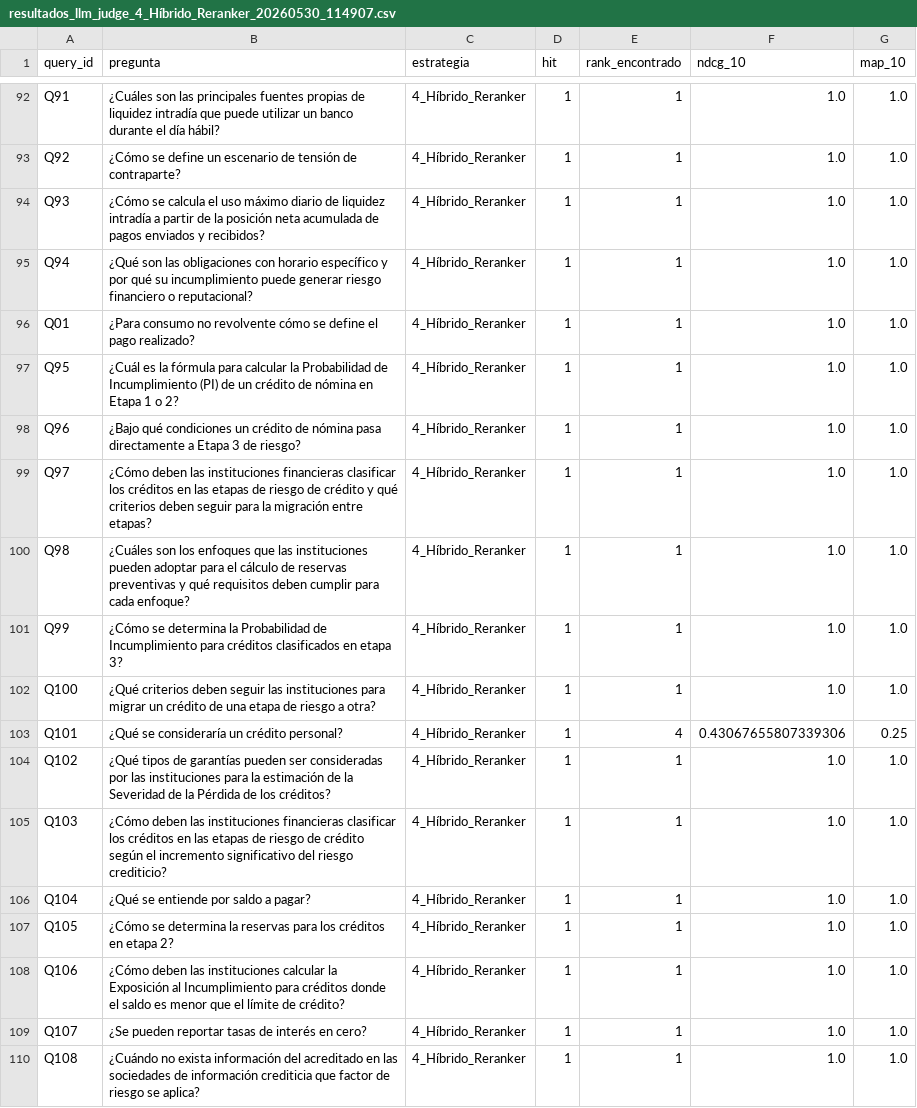
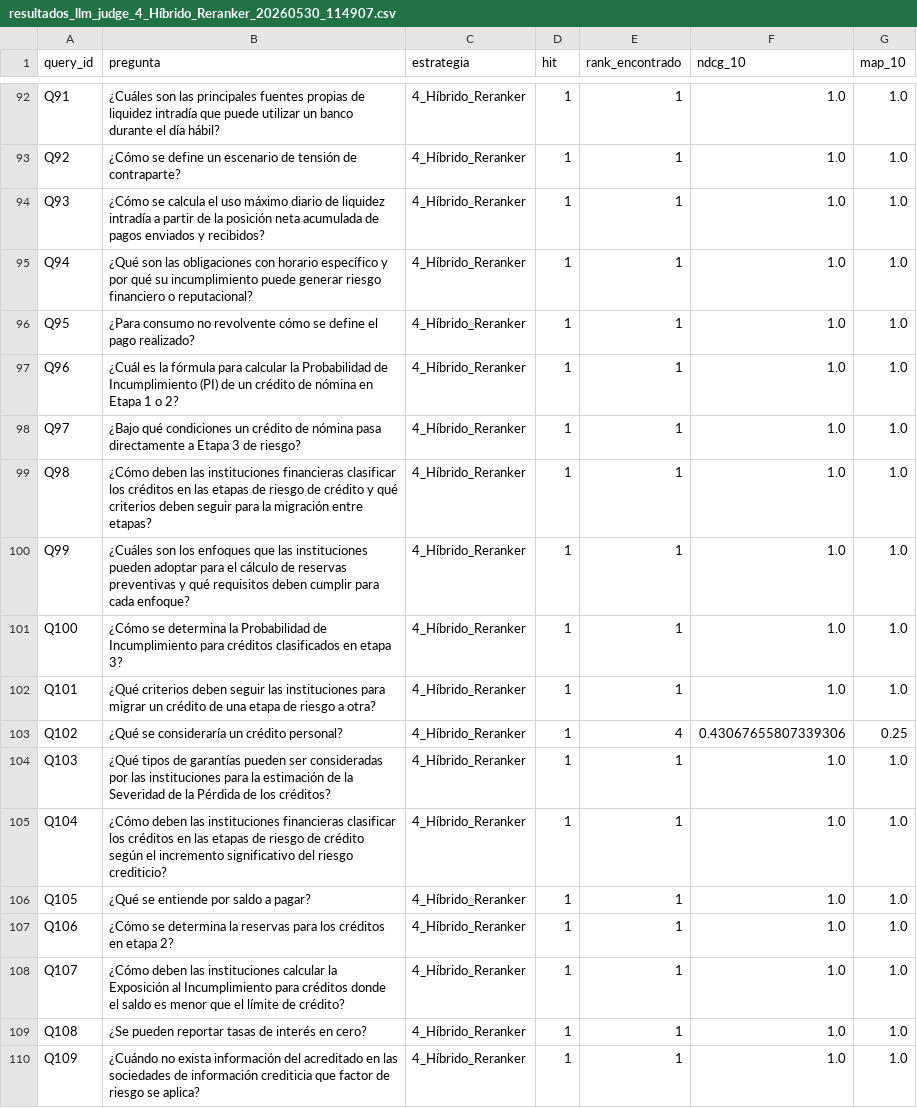
Before and after one commit to alexandro-mayoral-teran/proyecto_disf_npl, a CSV file: data/03_output/evaluaciones/oficiales/run_local/resultados_llm_judge_4_Híbrido_Reranker_20260530_114907.csv, drawn as a sheet; only a part is shown, gaps mark what is left out.

```diff
--- a/data/03_output/evaluaciones/oficiales/run_local/resultados_llm_judge_4_Híbrido_Reranker_20260530_114907.csv
+++ b/data/03_output/evaluaciones/oficiales/run_local/resultados_llm_judge_4_Híbrido_Reranker_20260530_114907.csv
@@ -95,16 +95,16 @@ Q93,¿Cómo se calcula el uso máximo diario de liquidez intradía a partir de l
 Q94,¿Qué son las obligaciones con horario específico y por qué su incumplimiento puede generar riesgo financiero o reputacional?,4_Híbrido_Reranker,1,1,1.0,1.0
-Q01,¿Para consumo no revolvente cómo se define el pago realizado?,4_Híbrido_Reranker,1,1,1.0,1.0
-Q95,¿Cuál es la fórmula para calcular la Probabilidad de Incumplimiento (PI) de un crédito de nómina en Etapa 1 o 2?,4_Híbrido_Reranker,1,1,1.0,1.0
-Q96,¿Bajo qué condiciones un crédito de nómina pasa directamente a Etapa 3 de riesgo?,4_Híbrido_Reranker,1,1,1.0,1.0
-Q97,¿Cómo deben las instituciones financieras clasificar los créditos en las etapas de riesgo de crédito y qué criterios deben seguir para la migración entre etapas?,4_Híbrido_Reranker,1,1,1.0,1.0
-Q98,¿Cuáles son los enfoques que las instituciones pueden adoptar para el cálculo de reservas preventivas y qué requisitos deben cumplir para cada enfoque?,4_Híbrido_Reranker,1,1,1.0,1.0
-Q99,¿Cómo se determina la Probabilidad de Incumplimiento para créditos clasificados en etapa 3?,4_Híbrido_Reranker,1,1,1.0,1.0
-Q100,¿Qué criterios deben seguir las instituciones para migrar un crédito de una etapa de riesgo a otra?,4_Híbrido_Reranker,1,1,1.0,1.0
-Q101,¿Qué se consideraría un crédito personal?,4_Híbrido_Reranker,1,4,0.43067655807339306,0.25
-Q102,¿Qué tipos de garantías pueden ser consideradas por las instituciones para la estimación de la Severidad de la Pérdida de los créditos?,4_Híbrido_Reranker,1,1,1.0,1.0
-Q103,¿Cómo deben las instituciones financieras clasificar los créditos en las etapas de riesgo de crédito según el incremento significativo del riesgo crediticio?,4_Híbrido_Reranker,1,1,1.0,1.0
-Q104,¿Qué se entiende por saldo a pagar?,4_Híbrido_Reranker,1,1,1.0,1.0
-Q105,¿Cómo se determina la reservas para los créditos en etapa 2?,4_Híbrido_Reranker,1,1,1.0,1.0
-Q106,¿Cómo deben las instituciones calcular la Exposición al Incumplimiento para créditos donde el saldo es menor que el límite de crédito?,4_Híbrido_Reranker,1,1,1.0,1.0
-Q107,¿Se pueden reportar tasas de interés en cero?,4_Híbrido_Reranker,1,1,1.0,1.0
-Q108,¿Cuándo no exista información del acreditado en las sociedades de información crediticia que factor de riesgo se aplica?,4_Híbrido_Reranker,1,1,1.0,1.0
+Q95,¿Para consumo no revolvente cómo se define el pago realizado?,4_Híbrido_Reranker,1,1,1.0,1.0
+Q96,¿Cuál es la fórmula para calcular la Probabilidad de Incumplimiento (PI) de un crédito de nómina en Etapa 1 o 2?,4_Híbrido_Reranker,1,1,1.0,1.0
+Q97,¿Bajo qué condiciones un crédito de nómina pasa directamente a Etapa 3 de riesgo?,4_Híbrido_Reranker,1,1,1.0,1.0
+Q98,¿Cómo deben las instituciones financieras clasificar los créditos en las etapas de riesgo de crédito y qué criterios deben seguir para la migración entre etapas?,4_Híbrido_Reranker,1,1,1.0,1.0
+Q99,¿Cuáles son los enfoques que las instituciones pueden adoptar para el cálculo de reservas preventivas y qué requisitos deben cumplir para cada enfoque?,4_Híbrido_Reranker,1,1,1.0,1.0
+Q100,¿Cómo se determina la Probabilidad de Incumplimiento para créditos clasificados en etapa 3?,4_Híbrido_Reranker,1,1,1.0,1.0
+Q101,¿Qué criterios deben seguir las instituciones para migrar un crédito de una etapa de riesgo a otra?,4_Híbrido_Reranker,1,1,1.0,1.0
+Q102,¿Qué se consideraría un crédito personal?,4_Híbrido_Reranker,1,4,0.43067655807339306,0.25
+Q103,¿Qué tipos de garantías pueden ser consideradas por las instituciones para la estimación de la Severidad de la Pérdida de los créditos?,4_Híbrido_Reranker,1,1,1.0,1.0
+Q104,¿Cómo deben las instituciones financieras clasificar los créditos en las etapas de riesgo de crédito según el incremento significativo del riesgo crediticio?,4_Híbrido_Reranker,1,1,1.0,1.0
+Q105,¿Qué se entiende por saldo a pagar?,4_Híbrido_Reranker,1,1,1.0,1.0
+Q106,¿Cómo se determina la reservas para los créditos en etapa 2?,4_Híbrido_Reranker,1,1,1.0,1.0
+Q107,¿Cómo deben las instituciones calcular la Exposición al Incumplimiento para créditos donde el saldo es menor que el límite de crédito?,4_Híbrido_Reranker,1,1,1.0,1.0
+Q108,¿Se pueden reportar tasas de interés en cero?,4_Híbrido_Reranker,1,1,1.0,1.0
+Q109,¿Cuándo no exista información del acreditado en las sociedades de información crediticia que factor de riesgo se aplica?,4_Híbrido_Reranker,1,1,1.0,1.0
```
Also changed, not shown: data/03_output/evaluaciones/oficiales/run_local/analisis_errores_desagregados_Hibrido_Extraccion_Completa_20260530_114907.csv, data/03_output/evaluaciones/oficiales/run_local/contaminacion_ciega_BlindTest_llama3.1-8b_20260530_114907.csv, 47 other files.
